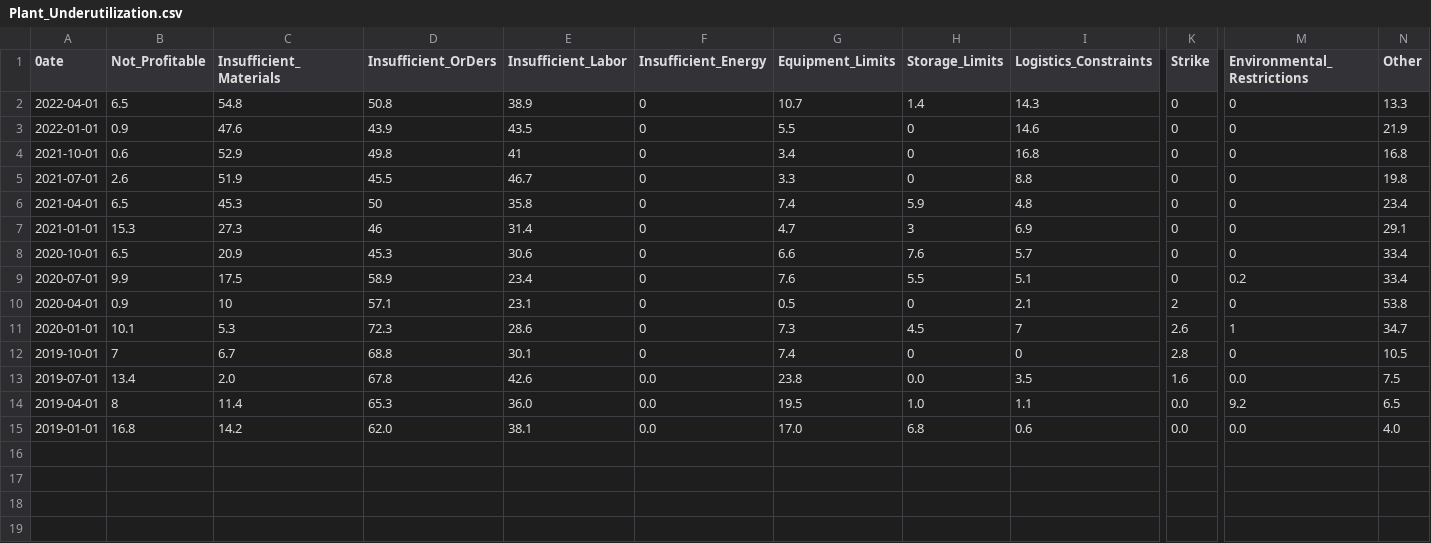
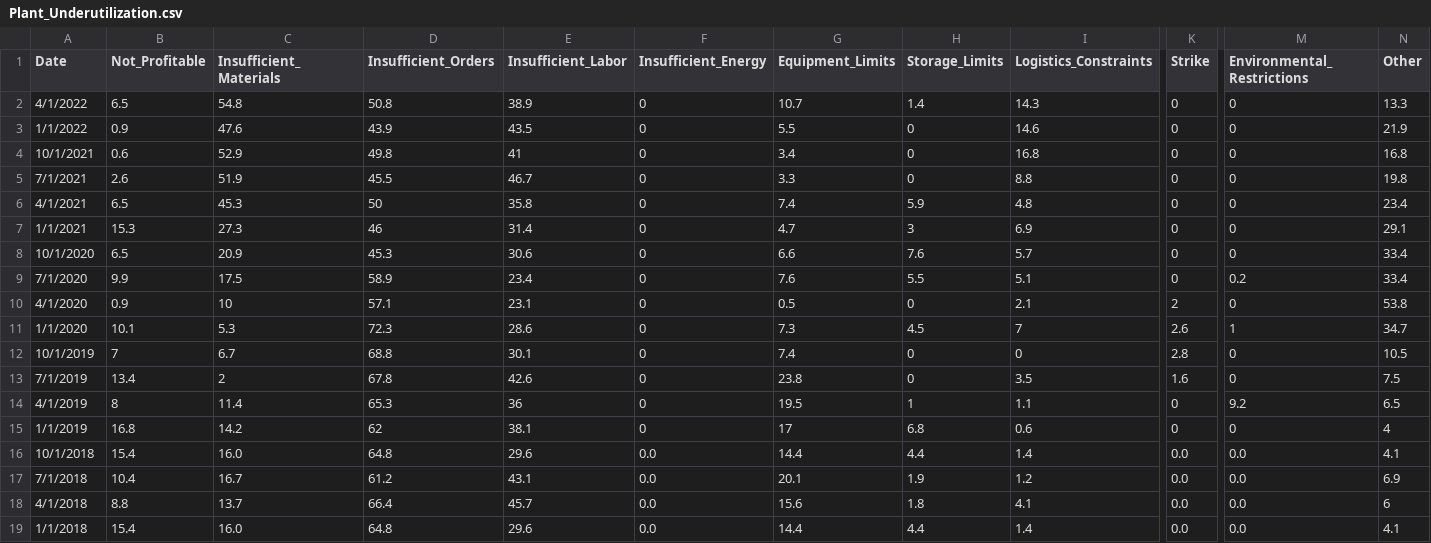
Before and after one commit to Miles-byte/Apricitas, a CSV file: Americas Car Shortage/Plant_Underutilization.csv, drawn as a sheet; only a part is shown, gaps mark what is left out; rows hold the shown columns only; the diff names each change by its address in the sheet, - before the commit and + after, or states it on an @@ line.

Commit message:
Update Plant_Underutilization.csv

```diff
--- a/Americas Car Shortage/Plant_Underutilization.csv
+++ b/Americas Car Shortage/Plant_Underutilization.csv
-A1: 0ate
+A1: Date
-D1: Insufficient_OrDers
+D1: Insufficient_Orders
-A2 (Date): 2022-04-01
+A2 (Date): 4/1/2022
-A3 (Date): 2022-01-01
+A3 (Date): 1/1/2022
-A4 (Date): 2021-10-01
+A4 (Date): 10/1/2021
-A5 (Date): 2021-07-01
+A5 (Date): 7/1/2021
-A6 (Date): 2021-04-01
+A6 (Date): 4/1/2021
-A7 (Date): 2021-01-01
+A7 (Date): 1/1/2021
-A8 (Date): 2020-10-01
+A8 (Date): 10/1/2020
-A9 (Date): 2020-07-01
+A9 (Date): 7/1/2020
-A10 (Date): 2020-04-01
+A10 (Date): 4/1/2020
-A11 (Date): 2020-01-01
+A11 (Date): 1/1/2020
-A12 (Date): 2019-10-01
+A12 (Date): 10/1/2019
-A13 (Date): 2019-07-01
+A13 (Date): 7/1/2019
-C13 (Insufficient_Materials): 2.0
+C13 (Insufficient_Materials): 2
-F13:F15 (Insufficient_Energy): 0.0
+F13:F15 (Insufficient_Energy): 0
-H13 (Storage_Limits): 0.0
+H13 (Storage_Limits): 0
-M13 (Environmental_Restrictions): 0.0
+M13 (Environmental_Restrictions): 0
-A14 (Date): 2019-04-01
+A14 (Date): 4/1/2019
-E14 (Insufficient_Labor): 36.0
+E14 (Insufficient_Labor): 36
-H14 (Storage_Limits): 1.0
+H14 (Storage_Limits): 1
-K14:K15 (Strike): 0.0
+K14:K15 (Strike): 0
-A15 (Date): 2019-01-01
+A15 (Date): 1/1/2019
-D15 (Insufficient_Orders): 62.0
+D15 (Insufficient_Orders): 62
-G15 (Equipment_Limits): 17.0
+G15 (Equipment_Limits): 17
-M15 (Environmental_Restrictions): 0.0
+M15 (Environmental_Restrictions): 0
-N15 (Other): 4.0
+N15 (Other): 4
+row 16: 10/1/2018 | 15.4 | 16.0 | 64.8 | 29.6 | 0.0 | 14.4 | 4.4 | 1.4 | 0.0 | 0.0 | 4.1
+row 17: 7/1/2018 | 10.4 | 16.7 | 61.2 | 43.1 | 0.0 | 20.1 | 1.9 | 1.2 | 0.0 | 0.0 | 6.9
+row 18: 4/1/2018 | 8.8 | 13.7 | 66.4 | 45.7 | 0.0 | 15.6 | 1.8 | 4.1 | 0.0 | 0.0 | 6
+row 19: 1/1/2018 | 15.4 | 16.0 | 64.8 | 29.6 | 0.0 | 14.4 | 4.4 | 1.4 | 0.0 | 0.0 | 4.1
```
